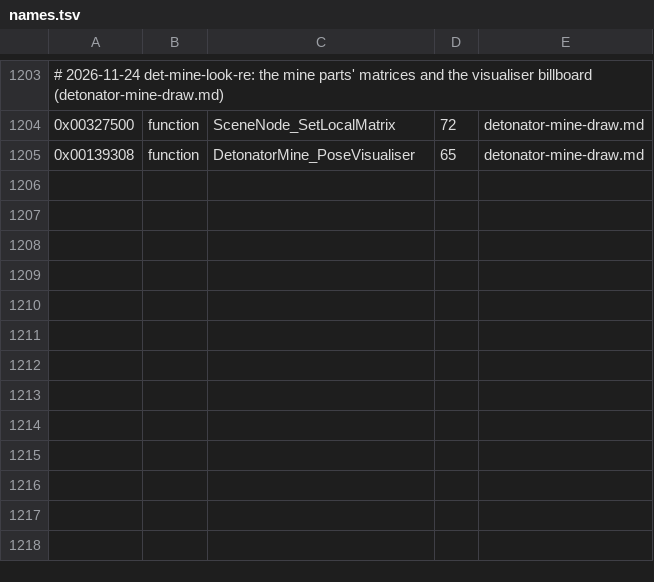
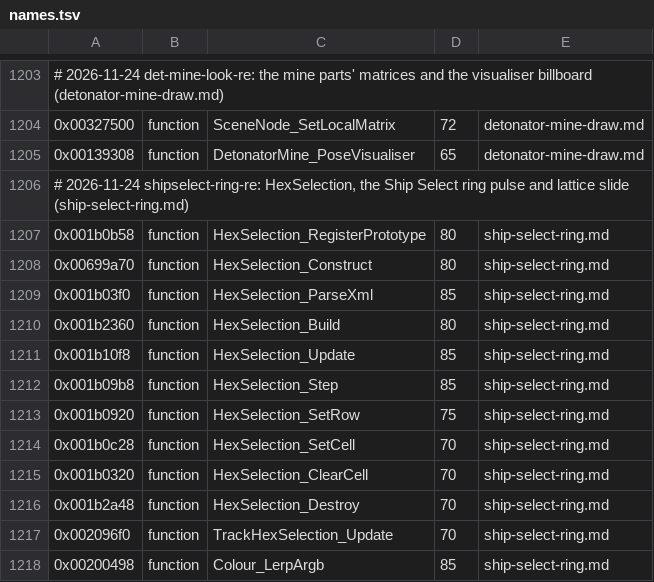
Before and after one commit to topaxi/OpenAntiGrav, a TSV file: docs/ghidra/functions/ps3-hdfury-eu/names.tsv, drawn as a sheet; only a part is shown, gaps mark what is left out; the diff names each change by its address in the sheet, - before the commit and + after, or states it on an @@ line.

```diff
--- a/docs/ghidra/functions/ps3-hdfury-eu/names.tsv
+++ b/docs/ghidra/functions/ps3-hdfury-eu/names.tsv
+row 1206: # 2026-11-24 shipselect-ring-re: HexSelection, the Ship Select ring pulse and lattice slide (ship-select-ring.md)
+row 1207: 0x001b0b58 | function | HexSelection_RegisterPrototype | 80 | ship-select-ring.md
+row 1208: 0x00699a70 | function | HexSelection_Construct | 80 | ship-select-ring.md
+row 1209: 0x001b03f0 | function | HexSelection_ParseXml | 85 | ship-select-ring.md
+row 1210: 0x001b2360 | function | HexSelection_Build | 80 | ship-select-ring.md
+row 1211: 0x001b10f8 | function | HexSelection_Update | 85 | ship-select-ring.md
+row 1212: 0x001b09b8 | function | HexSelection_Step | 85 | ship-select-ring.md
+row 1213: 0x001b0920 | function | HexSelection_SetRow | 75 | ship-select-ring.md
+row 1214: 0x001b0c28 | function | HexSelection_SetCell | 70 | ship-select-ring.md
+row 1215: 0x001b0320 | function | HexSelection_ClearCell | 70 | ship-select-ring.md
+row 1216: 0x001b2a48 | function | HexSelection_Destroy | 70 | ship-select-ring.md
+row 1217: 0x002096f0 | function | TrackHexSelection_Update | 70 | ship-select-ring.md
+row 1218: 0x00200498 | function | Colour_LerpArgb | 85 | ship-select-ring.md
```
Also changed, not shown: 3 other files.
